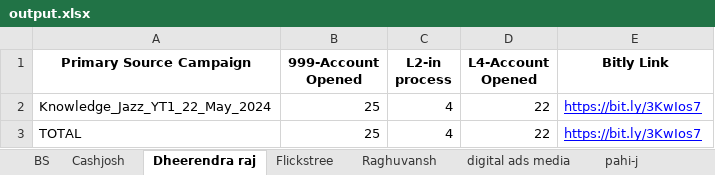
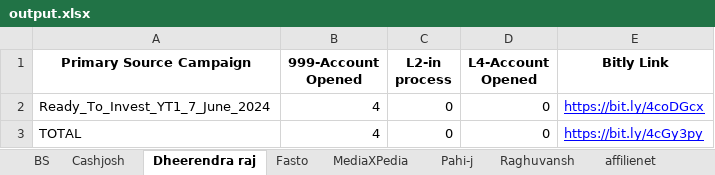
Before and after one commit to sadiq-shaikh-fk/fk-affiliate-avrc, an Excel workbook: excel files/output.xlsx, sheet Dheerendra raj, drawn as a sheet; values as stored, in another font and other column widths than the file's, no borders; removed rows and columns are numbered as before the commit, all else as after; the diff names each change by its address in the sheet, - before the commit and + after, or states it on an @@ line.

```diff
--- a/excel files/output.xlsx (sheet Dheerendra raj)
+++ b/excel files/output.xlsx (sheet Dheerendra raj)
-sheet tab: Flickstree
+sheet tab: Fasto
-sheet tab: digital ads media
+sheet tab: Pahi-j
-sheet tab: pahi-j
+sheet tab: MediaXPedia
+sheet tab: affilienet
@@ sheet tab order changed: BS | Cashjosh | Dheerendra raj | Fasto | MediaXPedia | Pahi-j | Raghuvansh | affilienet @@
-row 2: Knowledge_Jazz_YT1_22_May_2024 | 25 | 4 | 22 | https://bit.ly/3KwIos7
+row 2: Ready_To_Invest_YT1_7_June_2024 | 4 | 0 | 0 | https://bit.ly/4coDGcx
-B3 (999-Account Opened): 25
+B3 (999-Account Opened): 4
-C3 (L2-in process): 4
+C3 (L2-in process): 0
-D3 (L4-Account Opened): 22
+D3 (L4-Account Opened): 0
-E3 (Bitly Link): https://bit.ly/3KwIos7
+E3 (Bitly Link): https://bit.ly/4cGy3py
```
Also changed, not shown: sheet Raghuvansh, sheet BS, sheet Cashjosh, sheet Pahi-j, sheet Fasto, 2 other files.
